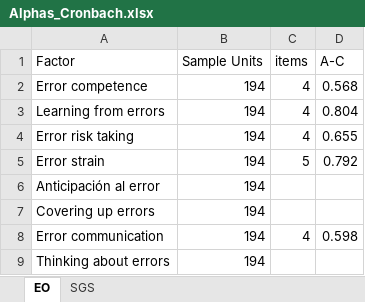
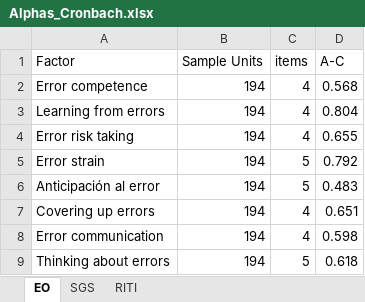
Before and after one commit to sjaltermatt/memoria-uandes, an Excel workbook: XLSX/Alphas_Cronbach.xlsx, sheet EO, drawn as a sheet; values as stored, in another font and other column widths than the file's, no borders; the diff names each change by its address in the sheet, - before the commit and + after, or states it on an @@ line.

```diff
--- a/XLSX/Alphas_Cronbach.xlsx (sheet EO)
+++ b/XLSX/Alphas_Cronbach.xlsx (sheet EO)
+sheet tab: RITI
-C6 (items): (empty)
+C6 (items): 5
-D6 (A-C): (empty)
+D6 (A-C): 0.483
-C7 (items): (empty)
+C7 (items): 4
-D7 (A-C): (empty)
+D7 (A-C): 0.651
-C9 (items): (empty)
+C9 (items): 5
-D9 (A-C): (empty)
+D9 (A-C): 0.618
```
Also changed, not shown: sheet SGS, XLSX/sgs.xlsx, 10 other files.
